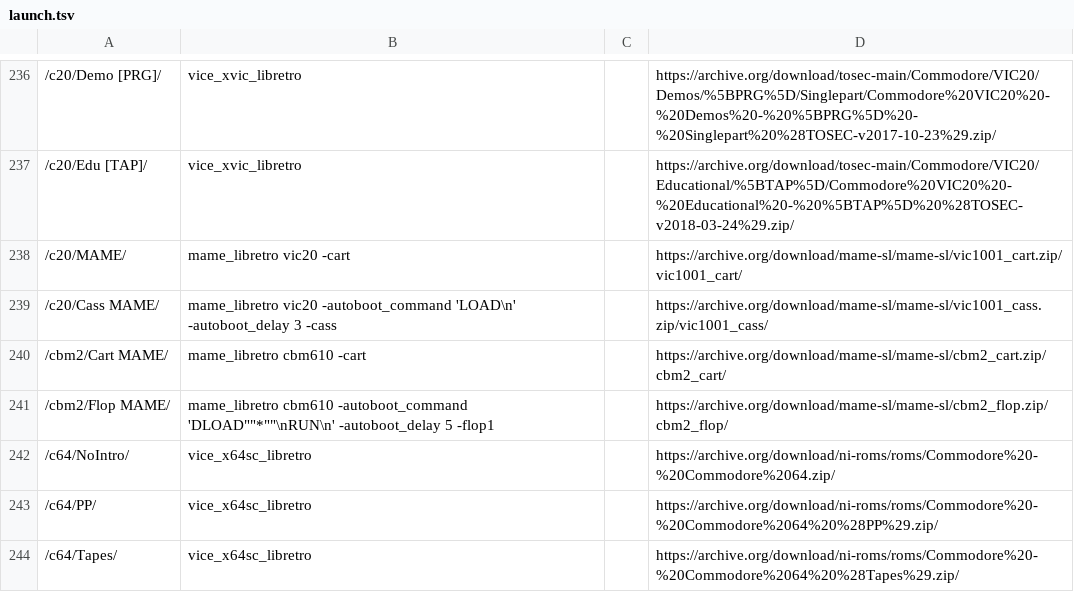
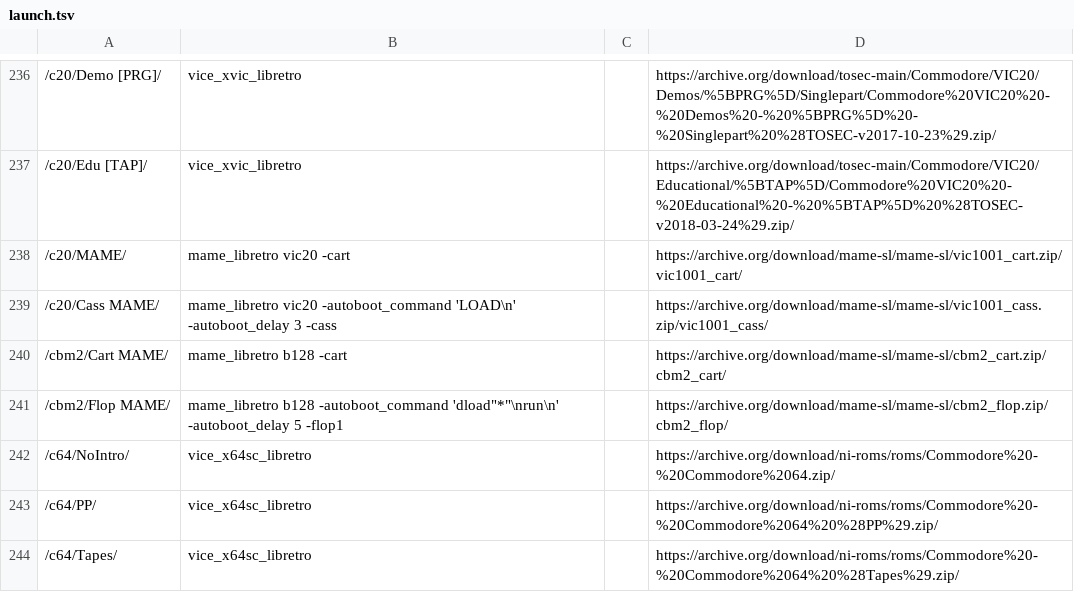
Before and after one commit to WizzardSK/wizzardsk.github.io, a TSV file: launch.tsv, drawn as a sheet; only a part is shown, gaps mark what is left out; the diff names each change by its address in the sheet, - before the commit and + after, or states it on an @@ line.

Commit message:
CBM-II on the B128 with a lowercase boot command (gameflix 5f17bc0)

```diff
--- a/launch.tsv
+++ b/launch.tsv
-B240: mame_libretro cbm610 -cart
+B240: mame_libretro b128 -cart
-B241: mame_libretro cbm610 -autoboot_command 'DLOAD""*""\nRUN\n' -autoboot_delay 5…
+B241: mame_libretro b128 -autoboot_command 'dload"*"\nrun\n' -autoboot_delay 5…
```
Also changed, not shown: mame_deps.tsv, 2 other files.
